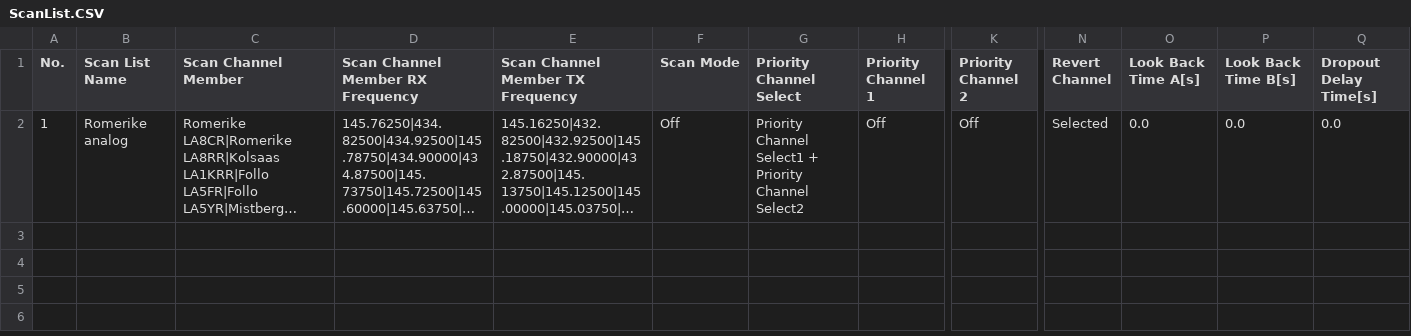
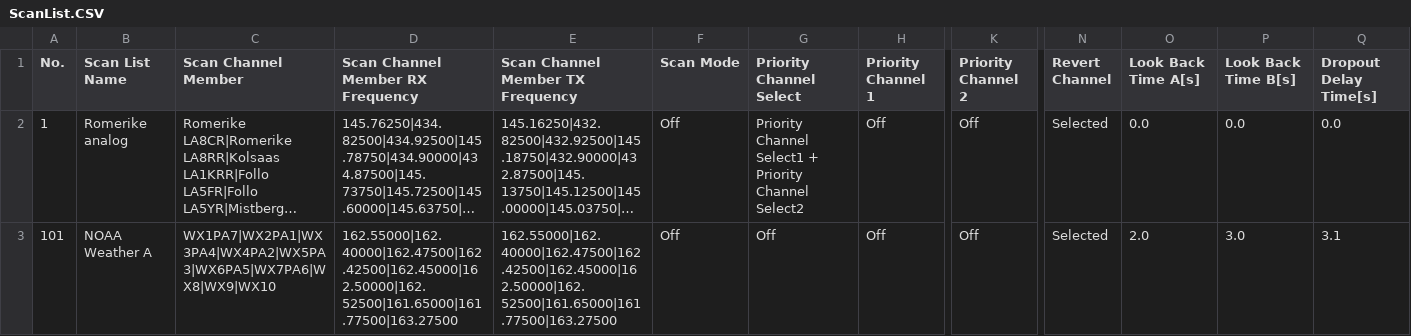
Before and after one commit to LA-242/Codeplugs-Norway, a CSV file: Anytone AT-D878UV/csv-latest/ScanList.CSV, drawn as a sheet; only a part is shown, gaps mark what is left out; long unchanged cells end in …; rows hold the shown columns only; the diff names each change by its address in the sheet, - before the commit and + after, or states it on an @@ line.

```diff
--- a/Anytone AT-D878UV/csv-latest/ScanList.CSV
+++ b/Anytone AT-D878UV/csv-latest/ScanList.CSV
+row 3: 101 | NOAA Weather A | WX1PA7|WX2PA1|WX3PA4|WX4PA2|WX5PA3|WX6PA5|WX7PA6|WX8|WX9|WX10 | 162.55000|162.40000|162.47500|162.42500|162.45000|162.50000|162.52500|161.65000|161.77500|163.27500 | 162.55000|162.40000|162.47500|162.42500|162.45000|162.50000|162.52500|161.65000|161.77500|163.27500 | Off | Off | Off | Off | Selected | 2.0 | 3.0 | 3.1
```
Also changed, not shown: Anytone AT-D878UV/csv-latest/TalkGroups.CSV, Anytone AT-D878UV/csv-latest/Zone.CSV, 2 other files.
